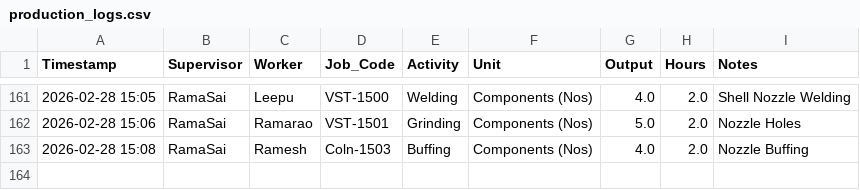
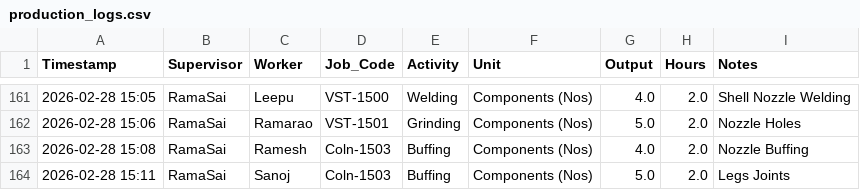
Before and after one commit to Bgenggadmin/shopfloor-monitor, a CSV file: production_logs.csv, drawn as a sheet; only a part is shown, gaps mark what is left out; the diff names each change by its address in the sheet, - before the commit and + after, or states it on an @@ line.

Commit message:
Prod Sync 2026-02-28 15:11:37.755825+05:30

```diff
--- a/production_logs.csv
+++ b/production_logs.csv
+row 164: 2026-02-28 15:11 | RamaSai | Sanoj | Coln-1503 | Buffing | Components (Nos) | 5.0 | 2.0 | Legs Joints
```
